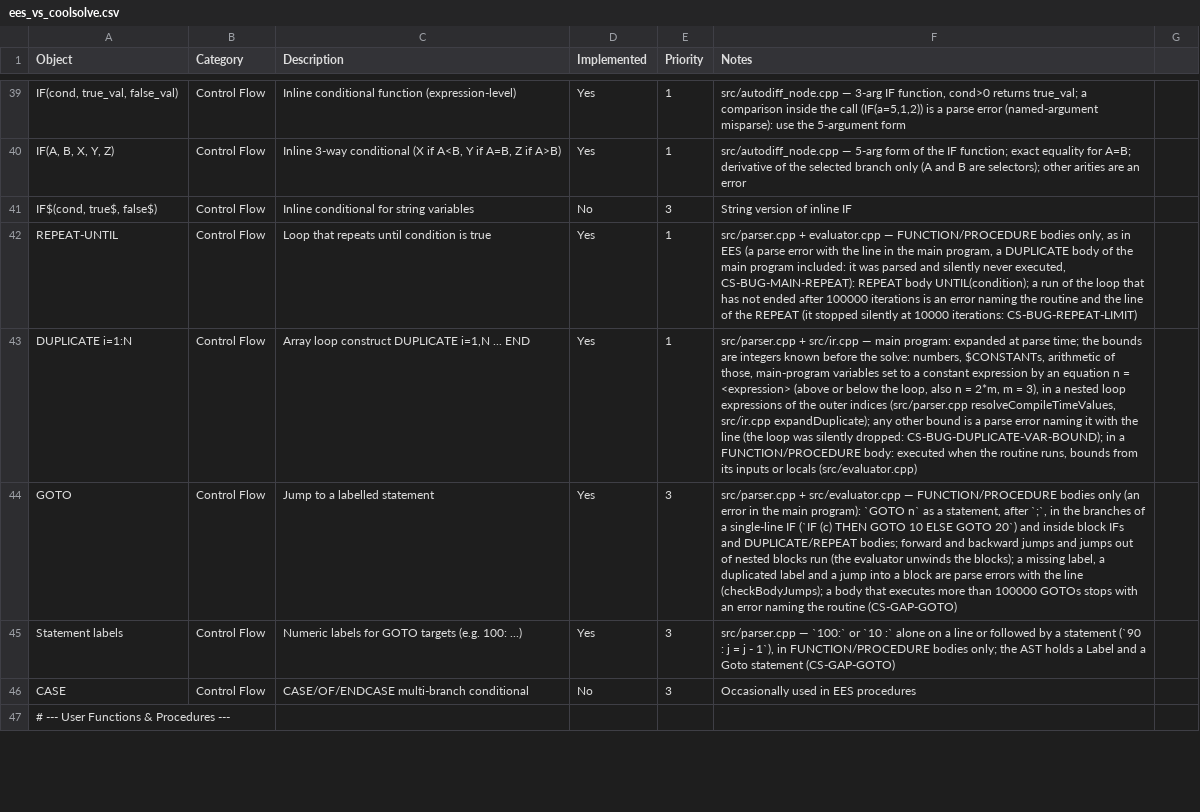
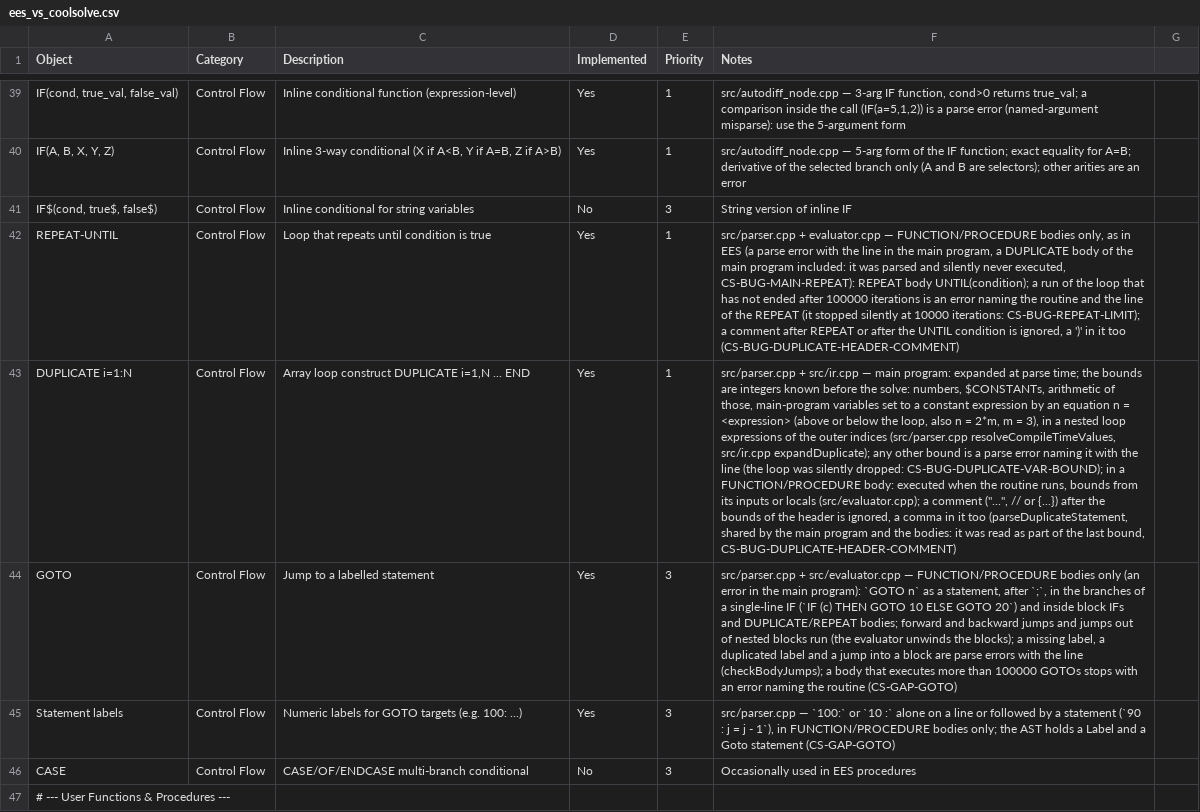
Before and after one commit to CoolProp/CoolSolve, a CSV file: docs/ees_vs_coolsolve.csv, drawn as a sheet; only a part is shown, gaps mark what is left out; the diff names each change by its address in the sheet, - before the commit and + after, or states it on an @@ line.

```diff
--- a/docs/ees_vs_coolsolve.csv
+++ b/docs/ees_vs_coolsolve.csv
-F42 (Notes): …10000 iterations: CS-BUG-REPEAT-LIMIT)
+F42 (Notes): …10000 iterations: CS-BUG-REPEAT-LIMIT); a comment after REPEAT or after the UNTIL condition is ignored, a ')' in it too (CS-BUG-DUPLICATE-HEADER-COMMENT)
-F43 (Notes): …or locals (src/evaluator.cpp)
+F43 (Notes): …or locals (src/evaluator.cpp); a comment ("...", // or {...}) after the bounds of the header is ignored, a comma in it too (parseDuplicateStatement, shared by the main program and the bodies: it was read as part of the last bound, CS-BUG-DUPLICATE-HEADER-COMMENT)
```
Also changed, not shown: 4 other files.
